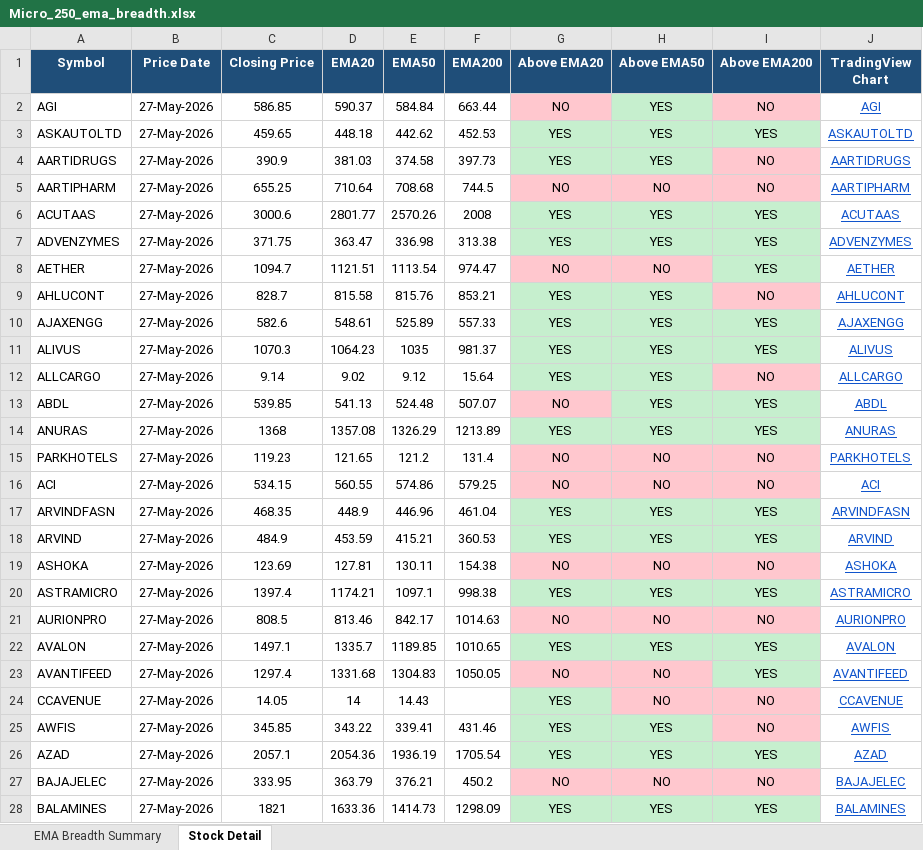
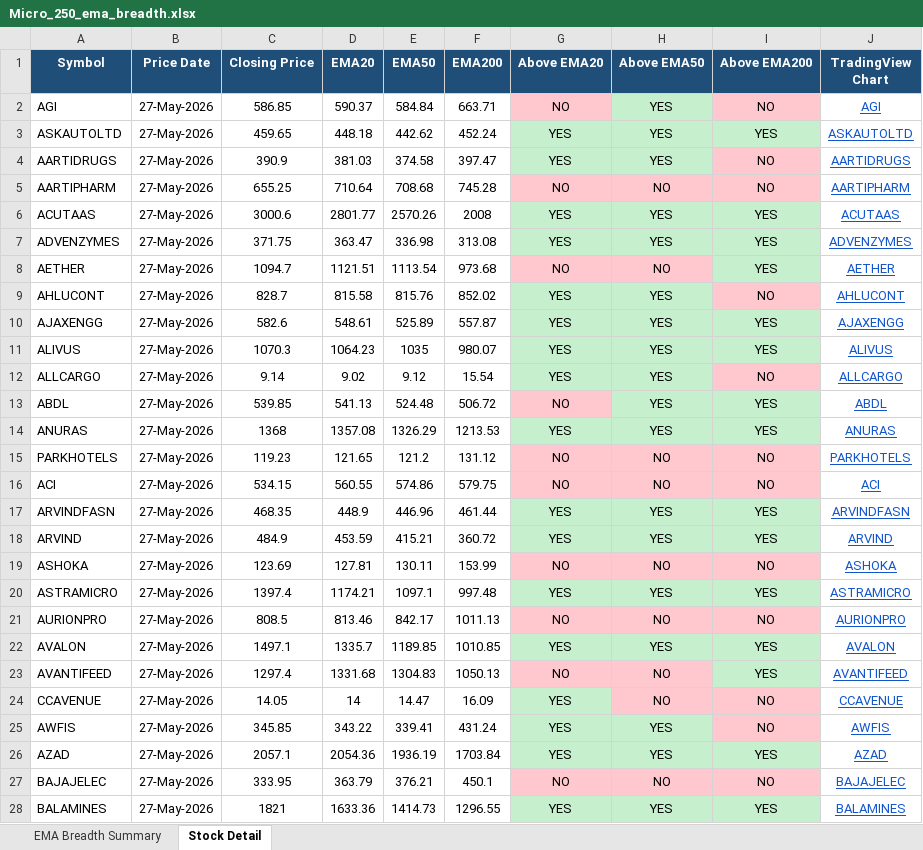
Before and after one commit to nikunj2021/EMA-Screener-, an Excel workbook: Report/EMAReport/Micro_250_ema_breadth.xlsx, sheet Stock Detail, drawn as a sheet; only a part is shown; values as stored, in another font and other column widths than the file's, no borders; the diff covers the shown part only; the diff names each change by its address in the sheet, - before the commit and + after, or states it on an @@ line.

```diff
--- a/Report/EMAReport/Micro_250_ema_breadth.xlsx (sheet Stock Detail)
+++ b/Report/EMAReport/Micro_250_ema_breadth.xlsx (sheet Stock Detail)
-F2 (EMA200): 663.44
+F2 (EMA200): 663.71
-F3 (EMA200): 452.53
+F3 (EMA200): 452.24
-F4 (EMA200): 397.73
+F4 (EMA200): 397.47
-F5 (EMA200): 744.5
+F5 (EMA200): 745.28
-F7 (EMA200): 313.38
+F7 (EMA200): 313.08
-F8 (EMA200): 974.47
+F8 (EMA200): 973.68
-F9 (EMA200): 853.21
+F9 (EMA200): 852.02
-F10 (EMA200): 557.33
+F10 (EMA200): 557.87
-F11 (EMA200): 981.37
+F11 (EMA200): 980.07
-F12 (EMA200): 15.64
+F12 (EMA200): 15.54
-F13 (EMA200): 507.07
+F13 (EMA200): 506.72
-F14 (EMA200): 1213.89
+F14 (EMA200): 1213.53
-F15 (EMA200): 131.4
+F15 (EMA200): 131.12
-F16 (EMA200): 579.25
+F16 (EMA200): 579.75
-F17 (EMA200): 461.04
+F17 (EMA200): 461.44
-F18 (EMA200): 360.53
+F18 (EMA200): 360.72
-F19 (EMA200): 154.38
+F19 (EMA200): 153.99
-F20 (EMA200): 998.38
+F20 (EMA200): 997.48
-F21 (EMA200): 1014.63
+F21 (EMA200): 1011.13
-F22 (EMA200): 1010.65
+F22 (EMA200): 1010.85
-F23 (EMA200): 1050.05
+F23 (EMA200): 1050.13
-E24 (EMA50): 14.43
+E24 (EMA50): 14.47
-F24 (EMA200): (empty)
+F24 (EMA200): 16.09
-F25 (EMA200): 431.46
+F25 (EMA200): 431.24
-F26 (EMA200): 1705.54
+F26 (EMA200): 1703.84
-F27 (EMA200): 450.2
+F27 (EMA200): 450.1
-F28 (EMA200): 1298.09
+F28 (EMA200): 1296.55
```
Also changed, not shown: 223 edited cells and cell formats elsewhere in this sheet, sheet EMA Breadth Summary, Report/EMAReport/Micro_250_ema_breadth_history.xlsx, Report/EMAReport/Sectoral_EMA_Analysis.xlsx, 4 other files.
